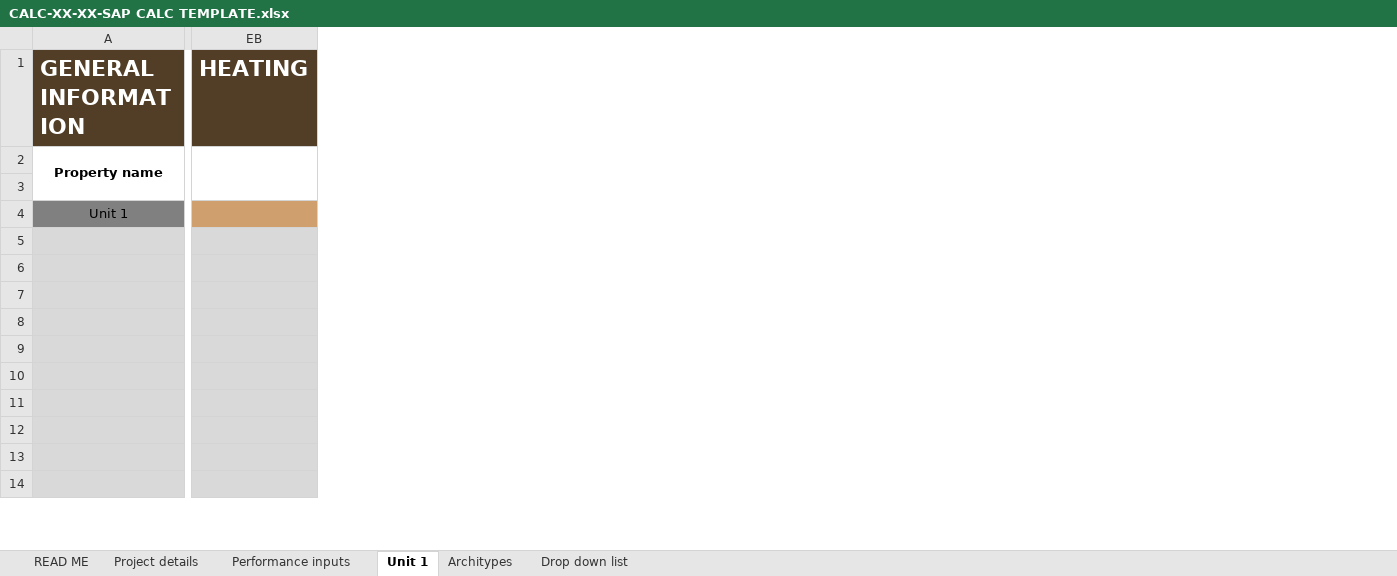
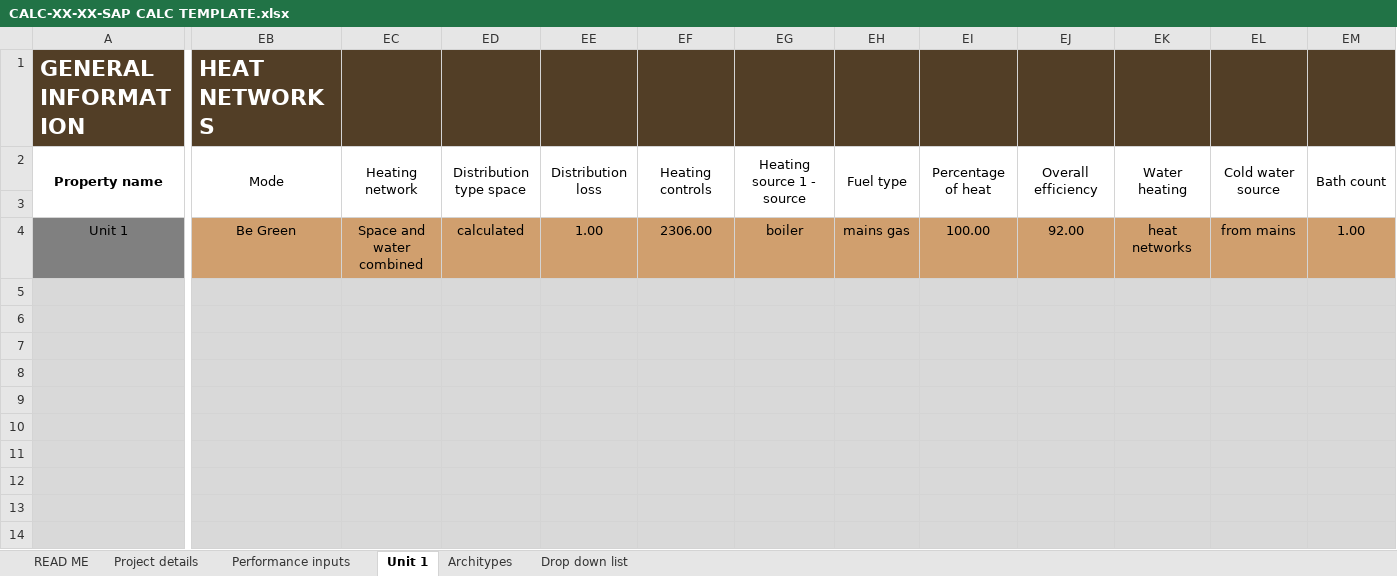
Before and after one commit to HoareLea/SAP_XML_Generator, an Excel workbook: CALC-XX-XX-SAP CALC TEMPLATE.xlsx, sheet Unit 1, drawn as a sheet; only a part is shown, gaps mark what is left out; values as stored, in another font and other column widths than the file's, no borders; conditional formats not drawn; removed rows and columns are numbered as before the commit, all else as after; the diff covers the shown part only; the diff names each change by its address in the sheet, - before the commit and + after, or states it on an @@ line.

Commit message:
started heat networks

```diff
--- a/CALC-XX-XX-SAP CALC TEMPLATE.xlsx (sheet Unit 1)
+++ b/CALC-XX-XX-SAP CALC TEMPLATE.xlsx (sheet Unit 1)
-column EB (HEATING), empty
+column EB (HEAT NETWORKS), rows 2-4: Mode |  | Be Green
+column EC, rows 2-4: Heating network |  | Space and water combined
+column ED, rows 2-4: Distribution type space |  | calculated
+column EE, rows 2-4: Distribution loss |  | 1.00
+column EF, rows 2-4: Heating controls |  | 2306.00
+column EG, rows 2-4: Heating source 1 - source |  | boiler
+column EH, rows 2-4: Fuel type |  | mains gas
+column EI, rows 2-4: Percentage of heat |  | 100.00
+column EJ, rows 2-4: Overall efficiency |  | 92.00
+column EK, rows 2-4: Water heating |  | heat networks
+column EL, rows 2-4: Cold water source |  | from mains
+column EM, rows 2-4: Bath count |  | 1.00
```
Also changed, not shown: 2 added columns and cell formats elsewhere in this sheet, sheet Performance inputs, 1 other file.
